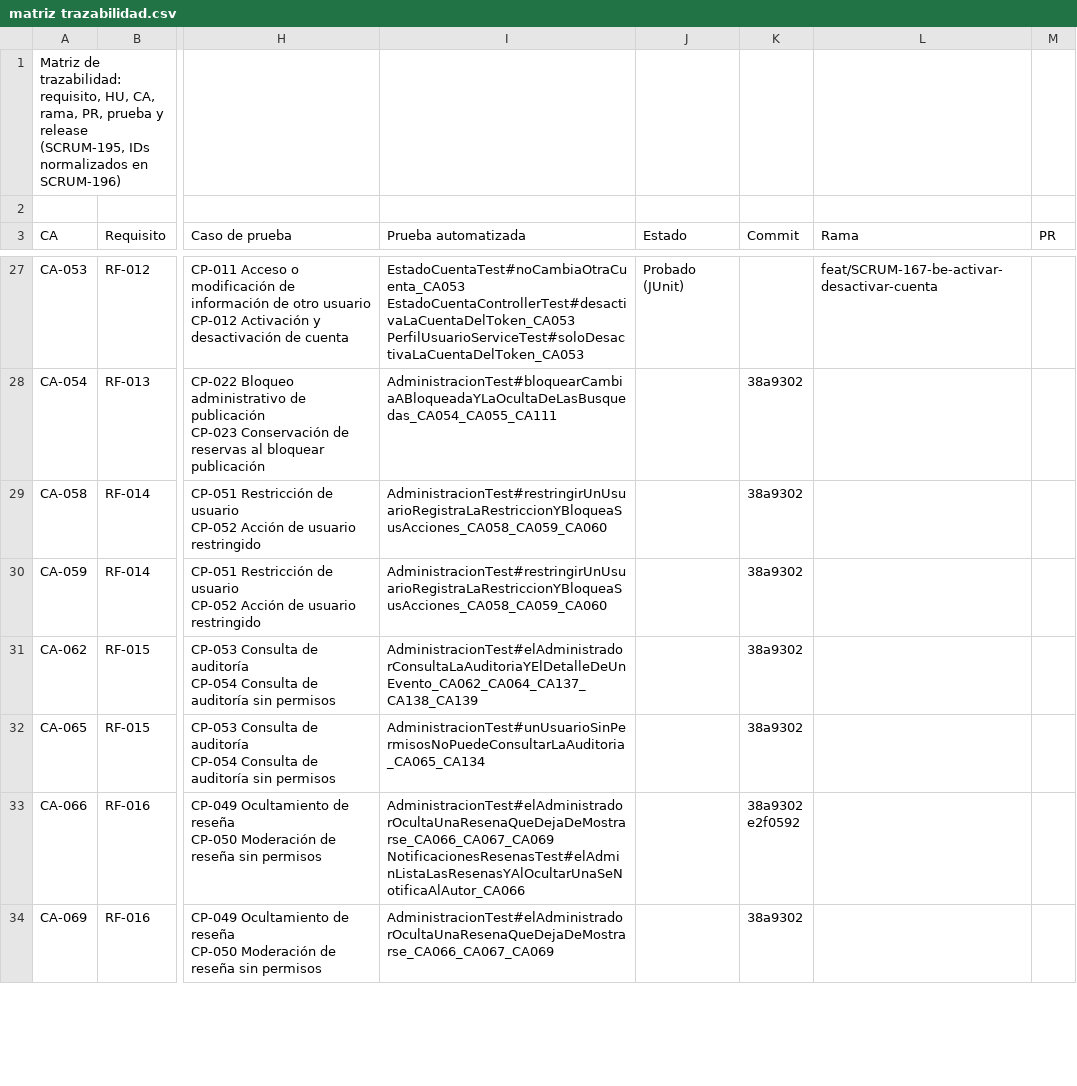
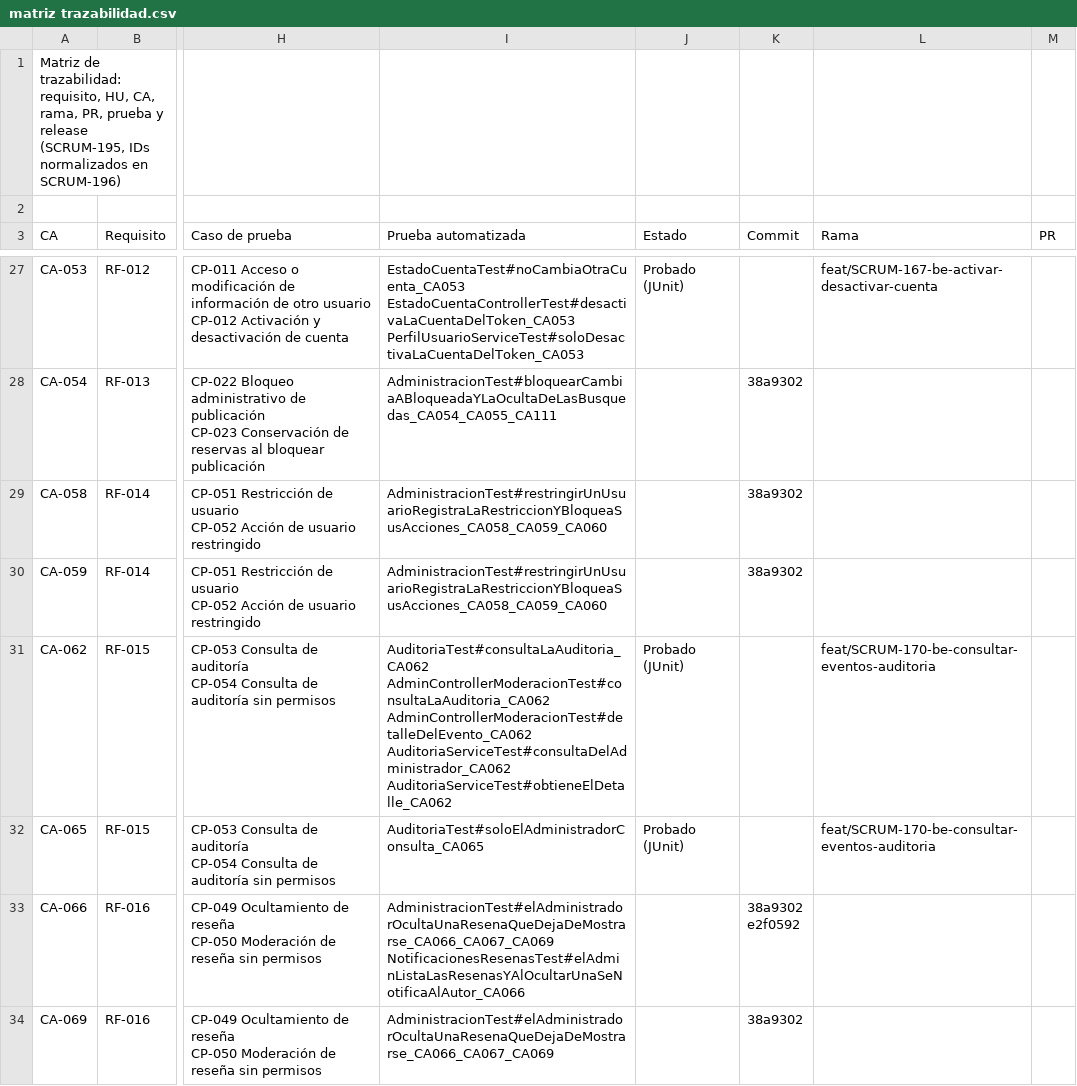
Before and after one commit to Estallados/MarketplaceAlojamientosInversionesLR, a CSV file: docs/traceability/matriz trazabilidad.csv, drawn as a sheet; only a part is shown, gaps mark what is left out; ↵ is a line break in a cell; the diff names each change by its address in the sheet, - before the commit and + after, or states it on an @@ line.

Commit message:
[SCRUM-170] [BE] HU-13 Consultar eventos de auditoría

```diff
--- a/docs/traceability/matriz trazabilidad.csv
+++ b/docs/traceability/matriz trazabilidad.csv
-I31 (Prueba automatizada): AdministracionTest#elAdministradorConsultaLaAuditoriaYElDetalleDeUnEvento_CA062_CA064_CA137_CA138_CA139
+I31 (Prueba automatizada): AuditoriaTest#consultaLaAuditoria_CA062 ↵ AdminControllerModeracionTest#consultaLaAuditoria_CA062 ↵ AdminControllerModeracionTest#detalleDelEvento_CA062 ↵ AuditoriaServiceTest#consultaDelAdministrador_CA062 ↵ AuditoriaServiceTest#obtieneElDetalle_CA062
-J31:J32 (Estado): (empty)
+J31:J32 (Estado): Probado (JUnit)
-K31:K32 (Commit): 38a9302
+K31:K32 (Commit): (empty)
-L31:L32 (Rama): (empty)
+L31:L32 (Rama): feat/SCRUM-170-be-consultar-eventos-auditoria
-I32 (Prueba automatizada): AdministracionTest#unUsuarioSinPermisosNoPuedeConsultarLaAuditoria_CA065_CA134
+I32 (Prueba automatizada): AuditoriaTest#soloElAdministradorConsulta_CA065
```
Also changed, not shown: 10 other files.
